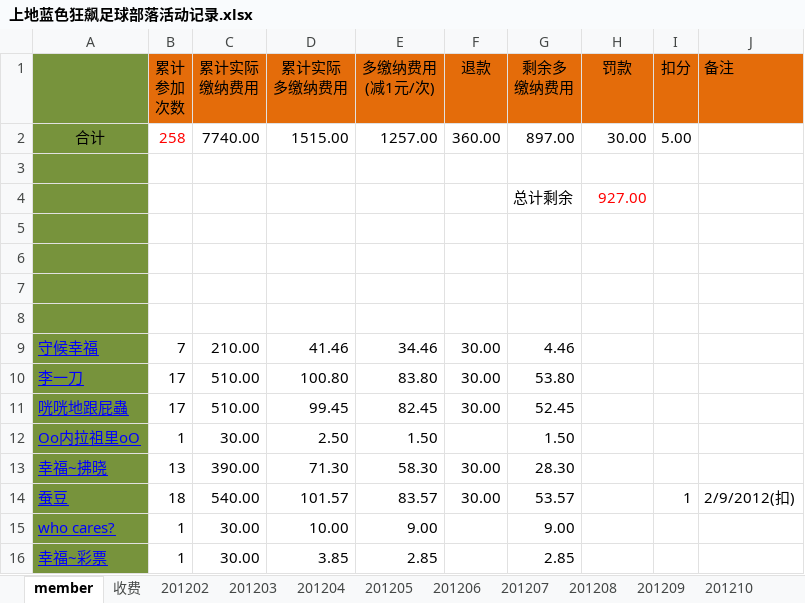
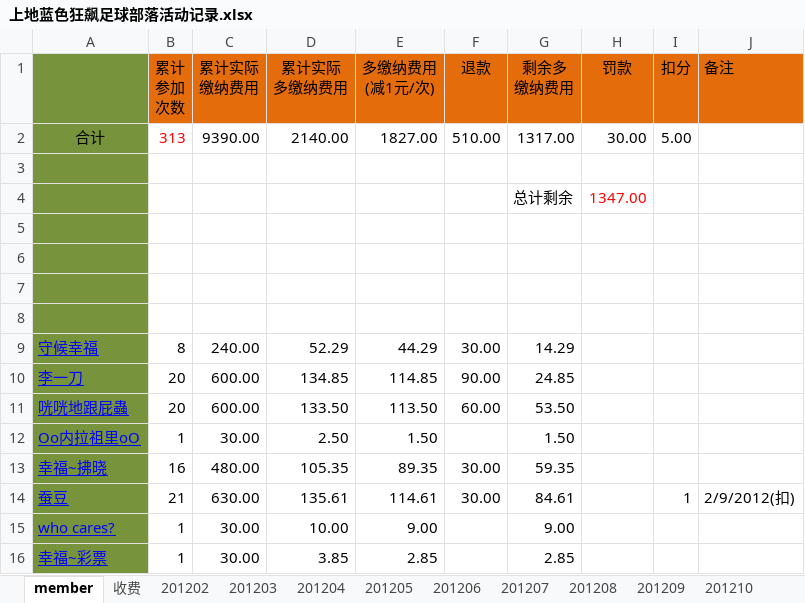
Before and after one commit to jackba/weathervcm, an Excel workbook: house/上地蓝色狂飙足球部落活动记录.xlsx, sheet member, drawn as a sheet; only a part is shown; values as stored, in another font and other column widths than the file's, no borders; the diff covers the shown part only; the diff names each change by its address in the sheet, - before the commit and + after, or states it on an @@ line.

```diff
--- a/house/上地蓝色狂飙足球部落活动记录.xlsx (sheet member)
+++ b/house/上地蓝色狂飙足球部落活动记录.xlsx (sheet member)
-B2 (累计 参加 次数): 258
+B2 (累计 参加 次数): 313
-C2 (累计实际 缴纳费用): 7740.00
+C2 (累计实际 缴纳费用): 9390.00
-D2 (累计实际 多缴纳费用): 1515.00
+D2 (累计实际 多缴纳费用): 2140.00
-E2 (多缴纳费用 (减1元/次)): 1257.00
+E2 (多缴纳费用 (减1元/次)): 1827.00
-F2 (退款): 360.00
+F2 (退款): 510.00
-G2 (剩余多 缴纳费用): 897.00
+G2 (剩余多 缴纳费用): 1317.00
-H4 (罚款): 927.00
+H4 (罚款): 1347.00
-B9 (累计 参加 次数): 7
+B9 (累计 参加 次数): 8
-C9 (累计实际 缴纳费用): 210.00
+C9 (累计实际 缴纳费用): 240.00
-D9 (累计实际 多缴纳费用): 41.46
+D9 (累计实际 多缴纳费用): 52.29
-E9 (多缴纳费用 (减1元/次)): 34.46
+E9 (多缴纳费用 (减1元/次)): 44.29
-G9 (剩余多 缴纳费用): 4.46
+G9 (剩余多 缴纳费用): 14.29
-B10:B11 (累计 参加 次数): 17
+B10:B11 (累计 参加 次数): 20
-C10:C11 (累计实际 缴纳费用): 510.00
+C10:C11 (累计实际 缴纳费用): 600.00
-D10 (累计实际 多缴纳费用): 100.80
+D10 (累计实际 多缴纳费用): 134.85
-E10 (多缴纳费用 (减1元/次)): 83.80
+E10 (多缴纳费用 (减1元/次)): 114.85
-F10 (退款): 30.00
+F10 (退款): 90.00
-G10 (剩余多 缴纳费用): 53.80
+G10 (剩余多 缴纳费用): 24.85
-D11 (累计实际 多缴纳费用): 99.45
+D11 (累计实际 多缴纳费用): 133.50
-E11 (多缴纳费用 (减1元/次)): 82.45
+E11 (多缴纳费用 (减1元/次)): 113.50
-F11 (退款): 30.00
+F11 (退款): 60.00
-G11 (剩余多 缴纳费用): 52.45
+G11 (剩余多 缴纳费用): 53.50
-B13 (累计 参加 次数): 13
+B13 (累计 参加 次数): 16
-C13 (累计实际 缴纳费用): 390.00
+C13 (累计实际 缴纳费用): 480.00
-D13 (累计实际 多缴纳费用): 71.30
+D13 (累计实际 多缴纳费用): 105.35
-E13 (多缴纳费用 (减1元/次)): 58.30
+E13 (多缴纳费用 (减1元/次)): 89.35
-G13 (剩余多 缴纳费用): 28.30
+G13 (剩余多 缴纳费用): 59.35
-B14 (累计 参加 次数): 18
+B14 (累计 参加 次数): 21
-C14 (累计实际 缴纳费用): 540.00
+C14 (累计实际 缴纳费用): 630.00
-D14 (累计实际 多缴纳费用): 101.57
+D14 (累计实际 多缴纳费用): 135.61
-E14 (多缴纳费用 (减1元/次)): 83.57
+E14 (多缴纳费用 (减1元/次)): 114.61
-G14 (剩余多 缴纳费用): 53.57
+G14 (剩余多 缴纳费用): 84.61
```
Also changed, not shown: 5 added rows, 5 removed rows and 112 edited cells elsewhere in this sheet, sheet 201205, sheet 201204, sheet 收费, sheet 201203, sheet 201202.
